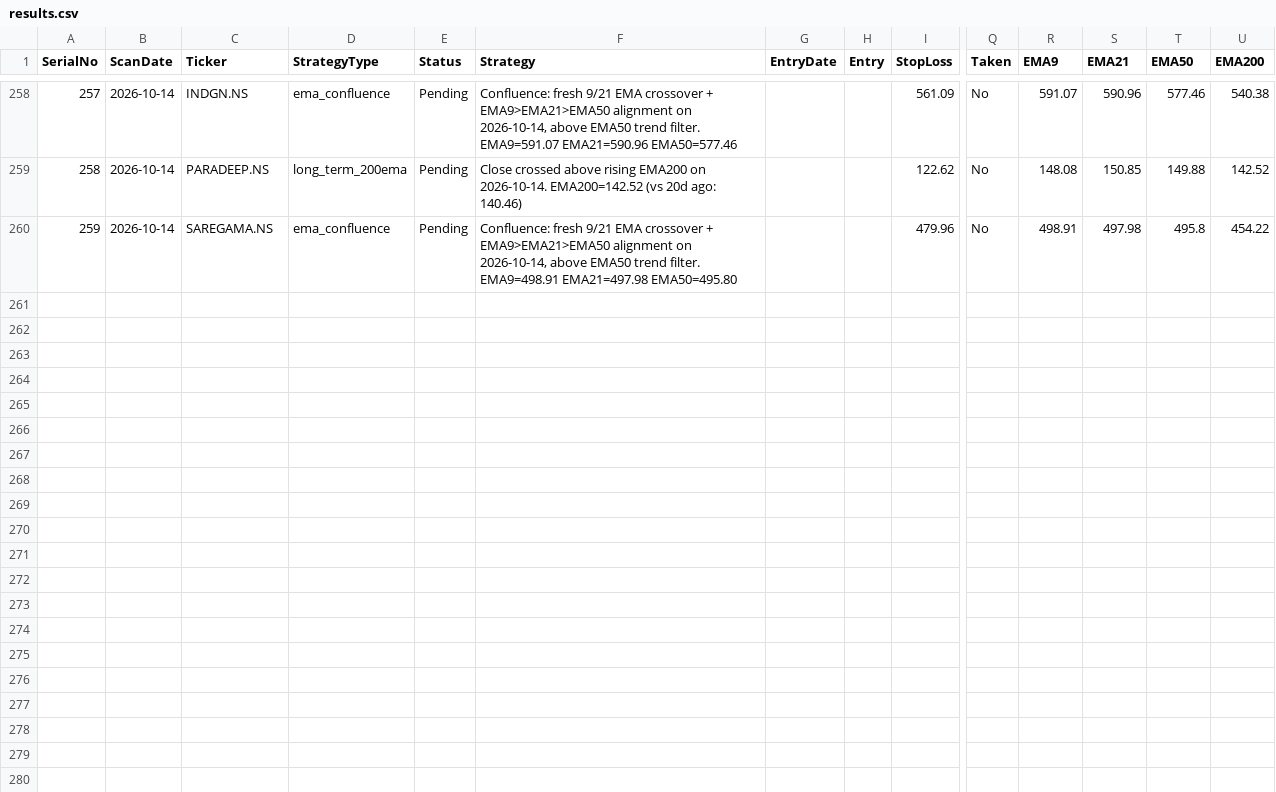
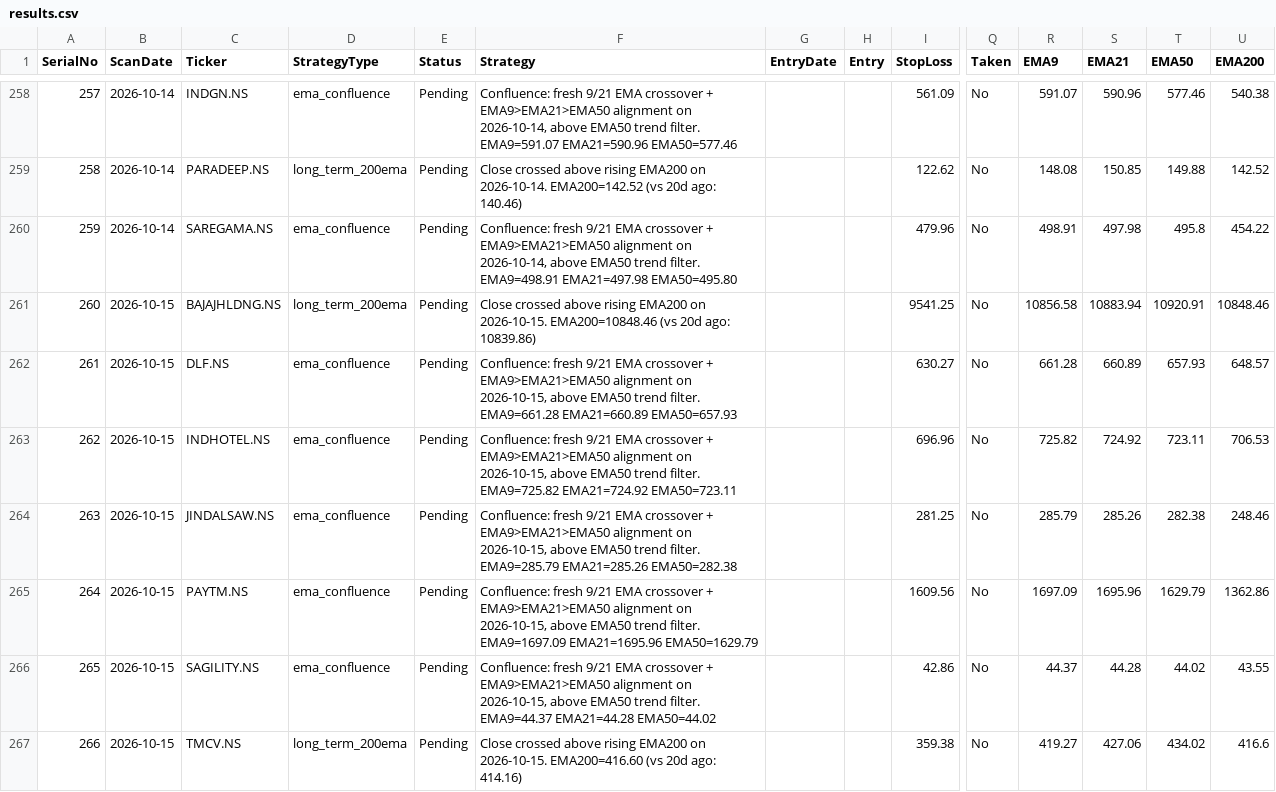
Before and after one commit to Jinish2023/ema_swing, a CSV file: results.csv, drawn as a sheet; only a part is shown, gaps mark what is left out; rows hold the shown columns only; the diff names each change by its address in the sheet, - before the commit and + after, or states it on an @@ line.

Commit message:
Update results.csv (scan)

```diff
--- a/results.csv
+++ b/results.csv
+row 261: 260 | 2026-10-15 | BAJAJHLDNG.NS | long_term_200ema | Pending | Close crossed above rising EMA200 on 2026-10-15. EMA200=10848.46 (vs 20d ago: 10839.86) |  |  | 9541.25 | No | 10856.58 | 10883.94 | 10920.91 | 10848.46
+row 262: 261 | 2026-10-15 | DLF.NS | ema_confluence | Pending | Confluence: fresh 9/21 EMA crossover + EMA9>EMA21>EMA50 alignment on 2026-10-15, above EMA50 trend filter. EMA9=661.28 EMA21=660.89 EMA50=657.93 |  |  | 630.27 | No | 661.28 | 660.89 | 657.93 | 648.57
+row 263: 262 | 2026-10-15 | INDHOTEL.NS | ema_confluence | Pending | Confluence: fresh 9/21 EMA crossover + EMA9>EMA21>EMA50 alignment on 2026-10-15, above EMA50 trend filter. EMA9=725.82 EMA21=724.92 EMA50=723.11 |  |  | 696.96 | No | 725.82 | 724.92 | 723.11 | 706.53
+row 264: 263 | 2026-10-15 | JINDALSAW.NS | ema_confluence | Pending | Confluence: fresh 9/21 EMA crossover + EMA9>EMA21>EMA50 alignment on 2026-10-15, above EMA50 trend filter. EMA9=285.79 EMA21=285.26 EMA50=282.38 |  |  | 281.25 | No | 285.79 | 285.26 | 282.38 | 248.46
+row 265: 264 | 2026-10-15 | PAYTM.NS | ema_confluence | Pending | Confluence: fresh 9/21 EMA crossover + EMA9>EMA21>EMA50 alignment on 2026-10-15, above EMA50 trend filter. EMA9=1697.09 EMA21=1695.96 EMA50=1629.79 |  |  | 1609.56 | No | 1697.09 | 1695.96 | 1629.79 | 1362.86
+row 266: 265 | 2026-10-15 | SAGILITY.NS | ema_confluence | Pending | Confluence: fresh 9/21 EMA crossover + EMA9>EMA21>EMA50 alignment on 2026-10-15, above EMA50 trend filter. EMA9=44.37 EMA21=44.28 EMA50=44.02 |  |  | 42.86 | No | 44.37 | 44.28 | 44.02 | 43.55
+row 267: 266 | 2026-10-15 | TMCV.NS | long_term_200ema | Pending | Close crossed above rising EMA200 on 2026-10-15. EMA200=416.60 (vs 20d ago: 414.16) |  |  | 359.38 | No | 419.27 | 427.06 | 434.02 | 416.6
```
